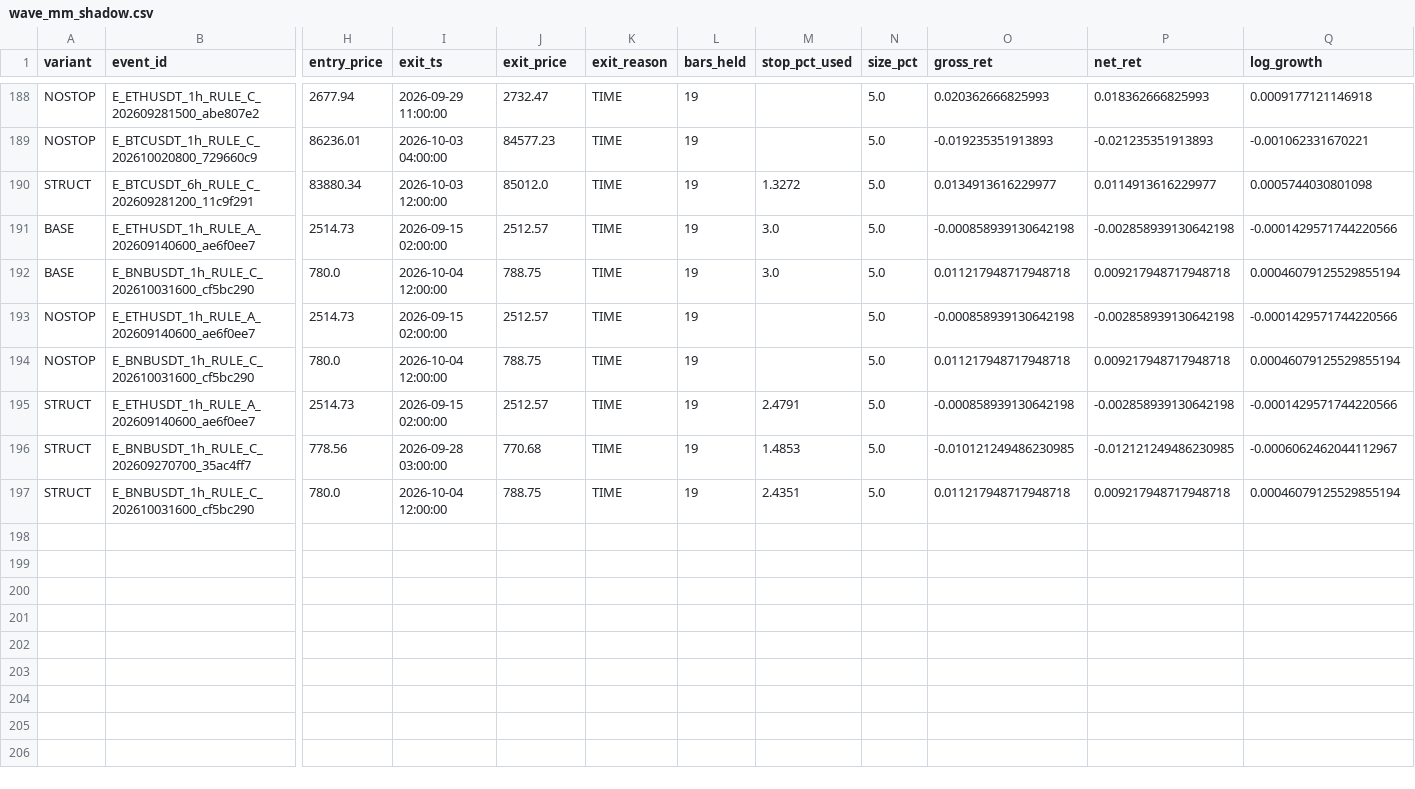
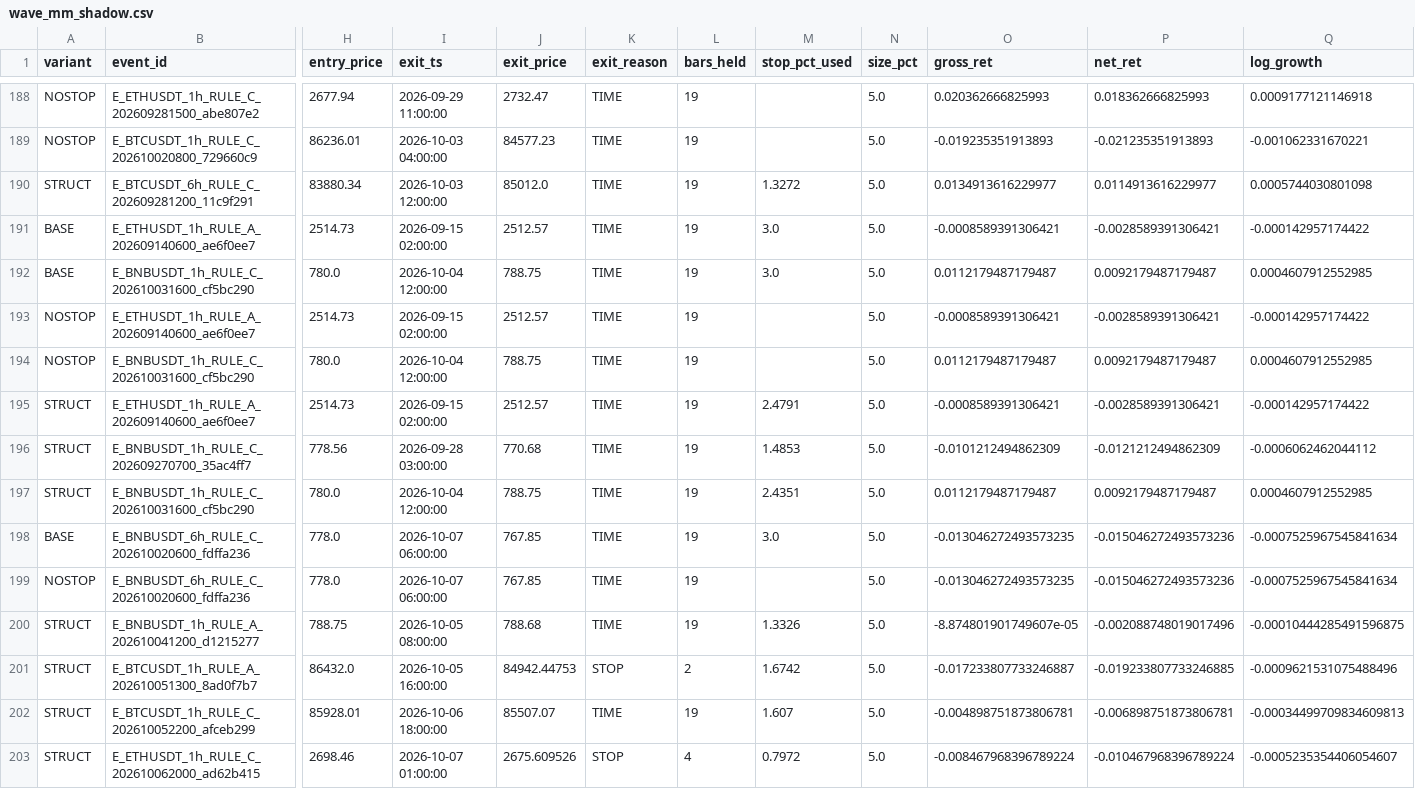
Before and after one commit to sheartETRI/WaveEnergyHelper, a CSV file: validation/wave_mm_shadow.csv, drawn as a sheet; only a part is shown, gaps mark what is left out; rows hold the shown columns only; the diff names each change by its address in the sheet, - before the commit and + after, or states it on an @@ line.

```diff
--- a/validation/wave_mm_shadow.csv
+++ b/validation/wave_mm_shadow.csv
-O191 (gross_ret): -0.000858939130642198
+O191 (gross_ret): -0.0008589391306421
-P191 (net_ret): -0.002858939130642198
+P191 (net_ret): -0.0028589391306421
-Q191 (log_growth): -0.0001429571744220566
+Q191 (log_growth): -0.000142957174422
-O192 (gross_ret): 0.011217948717948718
+O192 (gross_ret): 0.0112179487179487
-P192 (net_ret): 0.009217948717948718
+P192 (net_ret): 0.0092179487179487
-Q192 (log_growth): 0.00046079125529855194
+Q192 (log_growth): 0.0004607912552985
-O193 (gross_ret): -0.000858939130642198
+O193 (gross_ret): -0.0008589391306421
-P193 (net_ret): -0.002858939130642198
+P193 (net_ret): -0.0028589391306421
-Q193 (log_growth): -0.0001429571744220566
+Q193 (log_growth): -0.000142957174422
-O194 (gross_ret): 0.011217948717948718
+O194 (gross_ret): 0.0112179487179487
-P194 (net_ret): 0.009217948717948718
+P194 (net_ret): 0.0092179487179487
-Q194 (log_growth): 0.00046079125529855194
+Q194 (log_growth): 0.0004607912552985
-O195 (gross_ret): -0.000858939130642198
+O195 (gross_ret): -0.0008589391306421
-P195 (net_ret): -0.002858939130642198
+P195 (net_ret): -0.0028589391306421
-Q195 (log_growth): -0.0001429571744220566
+Q195 (log_growth): -0.000142957174422
-O196 (gross_ret): -0.010121249486230985
+O196 (gross_ret): -0.0101212494862309
-P196 (net_ret): -0.012121249486230985
+P196 (net_ret): -0.0121212494862309
-Q196 (log_growth): -0.0006062462044112967
+Q196 (log_growth): -0.0006062462044112
-O197 (gross_ret): 0.011217948717948718
+O197 (gross_ret): 0.0112179487179487
-P197 (net_ret): 0.009217948717948718
+P197 (net_ret): 0.0092179487179487
-Q197 (log_growth): 0.00046079125529855194
+Q197 (log_growth): 0.0004607912552985
+row 198: BASE | E_BNBUSDT_6h_RULE_C_202610020600_fdffa236 | 778.0 | 2026-10-07 06:00:00 | 767.85 | TIME | 19 | 3.0 | 5.0 | -0.013046272493573235 | -0.015046272493573236 | -0.0007525967545841634
+row 199: NOSTOP | E_BNBUSDT_6h_RULE_C_202610020600_fdffa236 | 778.0 | 2026-10-07 06:00:00 | 767.85 | TIME | 19 |  | 5.0 | -0.013046272493573235 | -0.015046272493573236 | -0.0007525967545841634
+row 200: STRUCT | E_BNBUSDT_1h_RULE_A_202610041200_d1215277 | 788.75 | 2026-10-05 08:00:00 | 788.68 | TIME | 19 | 1.3326 | 5.0 | -8.874801901749607e-05 | -0.002088748019017496 | -0.00010444285491596875
+row 201: STRUCT | E_BTCUSDT_1h_RULE_A_202610051300_8ad0f7b7 | 86432.0 | 2026-10-05 16:00:00 | 84942.44753 | STOP | 2 | 1.6742 | 5.0 | -0.017233807733246887 | -0.019233807733246885 | -0.0009621531075488496
+row 202: STRUCT | E_BTCUSDT_1h_RULE_C_202610052200_afceb299 | 85928.01 | 2026-10-06 18:00:00 | 85507.07 | TIME | 19 | 1.607 | 5.0 | -0.004898751873806781 | -0.006898751873806781 | -0.00034499709834609813
+row 203: STRUCT | E_ETHUSDT_1h_RULE_C_202610062000_ad62b415 | 2698.46 | 2026-10-07 01:00:00 | 2675.609526 | STOP | 4 | 0.7972 | 5.0 | -0.008467968396789224 | -0.010467968396789224 | -0.0005235354406054607
```
Also changed, not shown: 3 other files.
